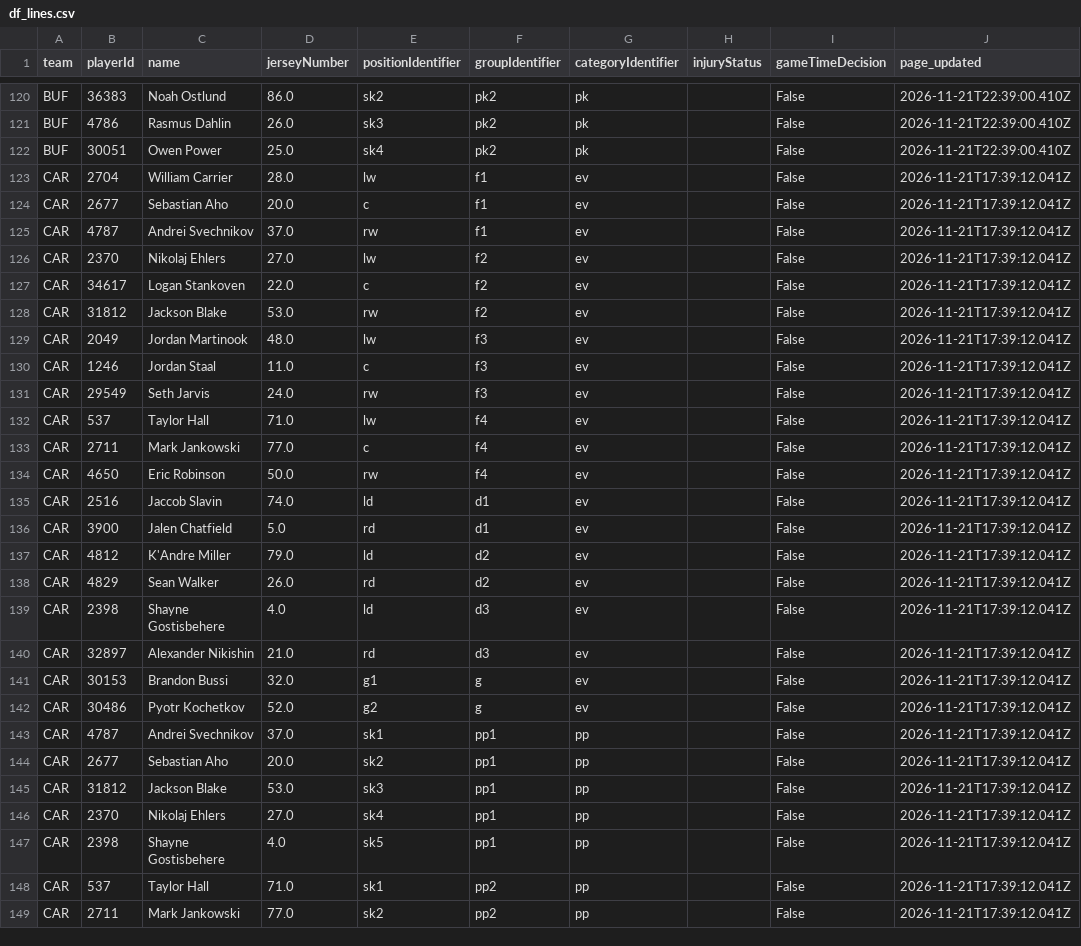
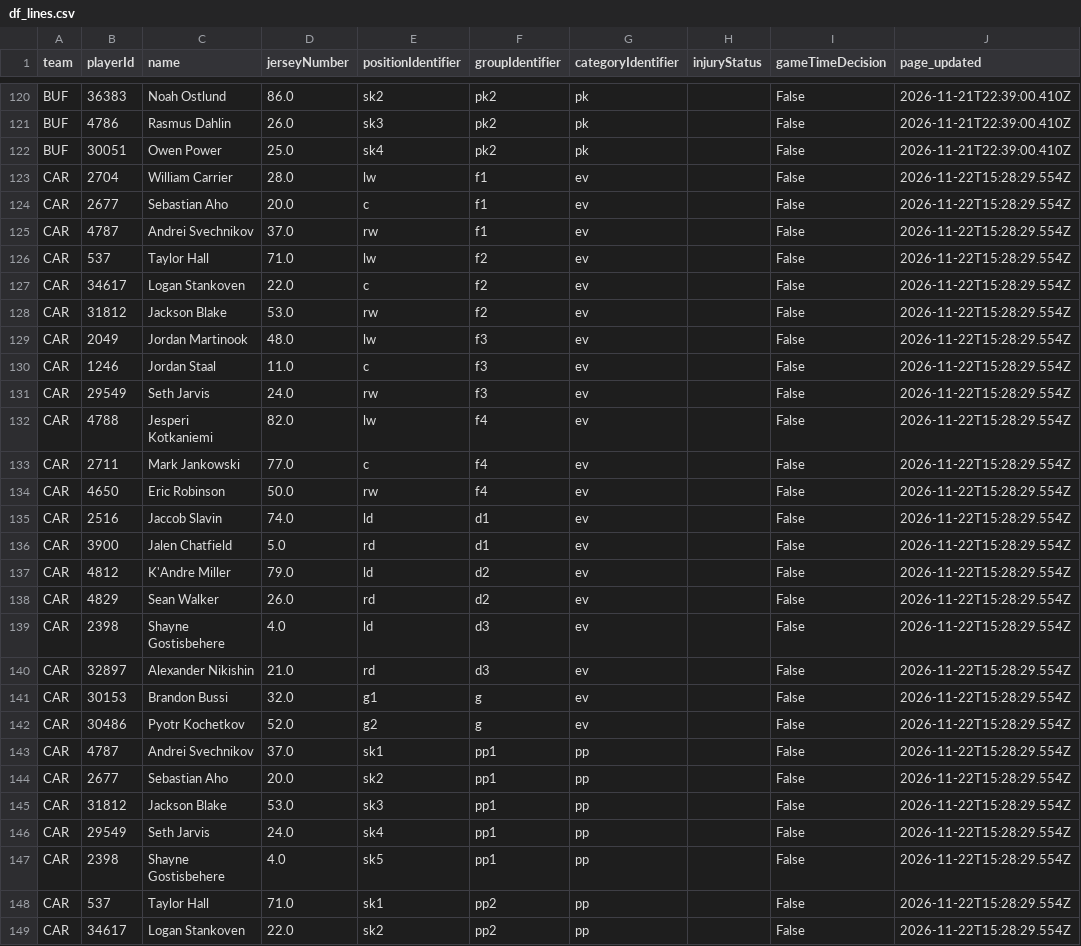
Before and after one commit to qtc8m722n9-dot/nhl-bettings-pipeline, a CSV file: data/raw/2026-11-22/df_lines.csv, drawn as a sheet; only a part is shown, gaps mark what is left out; the diff covers the shown part only.

```diff
--- a/data/raw/2026-11-22/df_lines.csv
+++ b/data/raw/2026-11-22/df_lines.csv
@@ -122,28 +122,28 @@ BUF,4786,Rasmus Dahlin,26.0,sk3,pk2,pk,,False,2026-11-21T22:39:00.410Z
 BUF,30051,Owen Power,25.0,sk4,pk2,pk,,False,2026-11-21T22:39:00.410Z
-CAR,2704,William Carrier,28.0,lw,f1,ev,,False,2026-11-21T17:39:12.041Z
-CAR,2677,Sebastian Aho,20.0,c,f1,ev,,False,2026-11-21T17:39:12.041Z
-CAR,4787,Andrei Svechnikov,37.0,rw,f1,ev,,False,2026-11-21T17:39:12.041Z
-CAR,2370,Nikolaj Ehlers,27.0,lw,f2,ev,,False,2026-11-21T17:39:12.041Z
-CAR,34617,Logan Stankoven,22.0,c,f2,ev,,False,2026-11-21T17:39:12.041Z
-CAR,31812,Jackson Blake,53.0,rw,f2,ev,,False,2026-11-21T17:39:12.041Z
-CAR,2049,Jordan Martinook,48.0,lw,f3,ev,,False,2026-11-21T17:39:12.041Z
-CAR,1246,Jordan Staal,11.0,c,f3,ev,,False,2026-11-21T17:39:12.041Z
-CAR,29549,Seth Jarvis,24.0,rw,f3,ev,,False,2026-11-21T17:39:12.041Z
-CAR,537,Taylor Hall,71.0,lw,f4,ev,,False,2026-11-21T17:39:12.041Z
-CAR,2711,Mark Jankowski,77.0,c,f4,ev,,False,2026-11-21T17:39:12.041Z
-CAR,4650,Eric Robinson,50.0,rw,f4,ev,,False,2026-11-21T17:39:12.041Z
-CAR,2516,Jaccob Slavin,74.0,ld,d1,ev,,False,2026-11-21T17:39:12.041Z
-CAR,3900,Jalen Chatfield,5.0,rd,d1,ev,,False,2026-11-21T17:39:12.041Z
-CAR,4812,K'Andre Miller,79.0,ld,d2,ev,,False,2026-11-21T17:39:12.041Z
-CAR,4829,Sean Walker,26.0,rd,d2,ev,,False,2026-11-21T17:39:12.041Z
-CAR,2398,Shayne Gostisbehere,4.0,ld,d3,ev,,False,2026-11-21T17:39:12.041Z
-CAR,32897,Alexander Nikishin,21.0,rd,d3,ev,,False,2026-11-21T17:39:12.041Z
-CAR,30153,Brandon Bussi,32.0,g1,g,ev,,False,2026-11-21T17:39:12.041Z
-CAR,30486,Pyotr Kochetkov,52.0,g2,g,ev,,False,2026-11-21T17:39:12.041Z
-CAR,4787,Andrei Svechnikov,37.0,sk1,pp1,pp,,False,2026-11-21T17:39:12.041Z
-CAR,2677,Sebastian Aho,20.0,sk2,pp1,pp,,False,2026-11-21T17:39:12.041Z
-CAR,31812,Jackson Blake,53.0,sk3,pp1,pp,,False,2026-11-21T17:39:12.041Z
-CAR,2370,Nikolaj Ehlers,27.0,sk4,pp1,pp,,False,2026-11-21T17:39:12.041Z
-CAR,2398,Shayne Gostisbehere,4.0,sk5,pp1,pp,,False,2026-11-21T17:39:12.041Z
-CAR,537,Taylor Hall,71.0,sk1,pp2,pp,,False,2026-11-21T17:39:12.041Z
-CAR,2711,Mark Jankowski,77.0,sk2,pp2,pp,,False,2026-11-21T17:39:12.041Z
+CAR,2704,William Carrier,28.0,lw,f1,ev,,False,2026-11-22T15:28:29.554Z
+CAR,2677,Sebastian Aho,20.0,c,f1,ev,,False,2026-11-22T15:28:29.554Z
+CAR,4787,Andrei Svechnikov,37.0,rw,f1,ev,,False,2026-11-22T15:28:29.554Z
+CAR,537,Taylor Hall,71.0,lw,f2,ev,,False,2026-11-22T15:28:29.554Z
+CAR,34617,Logan Stankoven,22.0,c,f2,ev,,False,2026-11-22T15:28:29.554Z
+CAR,31812,Jackson Blake,53.0,rw,f2,ev,,False,2026-11-22T15:28:29.554Z
+CAR,2049,Jordan Martinook,48.0,lw,f3,ev,,False,2026-11-22T15:28:29.554Z
+CAR,1246,Jordan Staal,11.0,c,f3,ev,,False,2026-11-22T15:28:29.554Z
+CAR,29549,Seth Jarvis,24.0,rw,f3,ev,,False,2026-11-22T15:28:29.554Z
+CAR,4788,Jesperi Kotkaniemi,82.0,lw,f4,ev,,False,2026-11-22T15:28:29.554Z
+CAR,2711,Mark Jankowski,77.0,c,f4,ev,,False,2026-11-22T15:28:29.554Z
+CAR,4650,Eric Robinson,50.0,rw,f4,ev,,False,2026-11-22T15:28:29.554Z
+CAR,2516,Jaccob Slavin,74.0,ld,d1,ev,,False,2026-11-22T15:28:29.554Z
+CAR,3900,Jalen Chatfield,5.0,rd,d1,ev,,False,2026-11-22T15:28:29.554Z
+CAR,4812,K'Andre Miller,79.0,ld,d2,ev,,False,2026-11-22T15:28:29.554Z
+CAR,4829,Sean Walker,26.0,rd,d2,ev,,False,2026-11-22T15:28:29.554Z
+CAR,2398,Shayne Gostisbehere,4.0,ld,d3,ev,,False,2026-11-22T15:28:29.554Z
+CAR,32897,Alexander Nikishin,21.0,rd,d3,ev,,False,2026-11-22T15:28:29.554Z
+CAR,30153,Brandon Bussi,32.0,g1,g,ev,,False,2026-11-22T15:28:29.554Z
+CAR,30486,Pyotr Kochetkov,52.0,g2,g,ev,,False,2026-11-22T15:28:29.554Z
+CAR,4787,Andrei Svechnikov,37.0,sk1,pp1,pp,,False,2026-11-22T15:28:29.554Z
+CAR,2677,Sebastian Aho,20.0,sk2,pp1,pp,,False,2026-11-22T15:28:29.554Z
+CAR,31812,Jackson Blake,53.0,sk3,pp1,pp,,False,2026-11-22T15:28:29.554Z
+CAR,29549,Seth Jarvis,24.0,sk4,pp1,pp,,False,2026-11-22T15:28:29.554Z
+CAR,2398,Shayne Gostisbehere,4.0,sk5,pp1,pp,,False,2026-11-22T15:28:29.554Z
+CAR,537,Taylor Hall,71.0,sk1,pp2,pp,,False,2026-11-22T15:28:29.554Z
+CAR,34617,Logan Stankoven,22.0,sk2,pp2,pp,,False,2026-11-22T15:28:29.554Z
```
Also changed, not shown: 1 added row and 17 edited cells elsewhere in this file, data/raw/2026-11-22/injuries.csv, data/slates/2026-11-22.csv, 18 other files.
